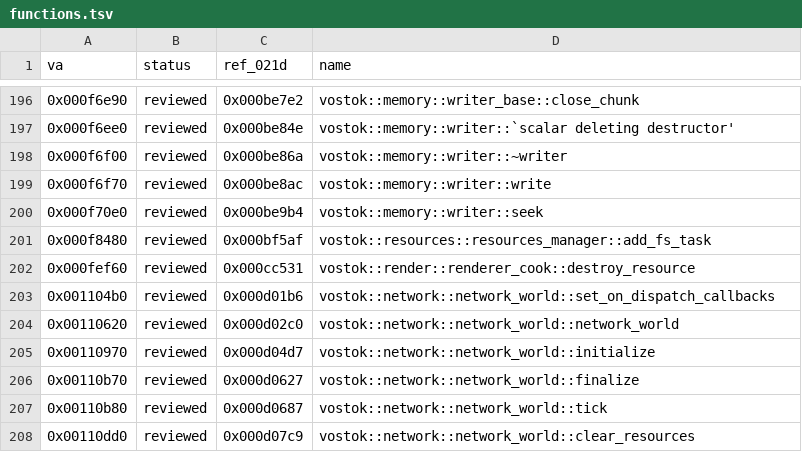
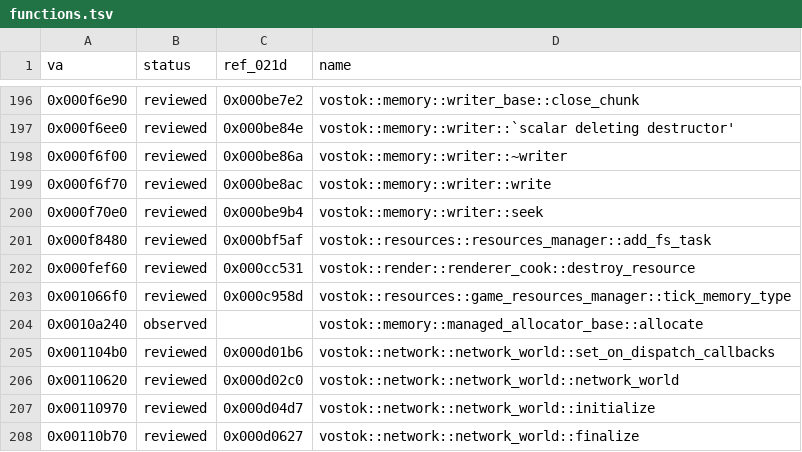
Before and after one commit to Sam-H101/skhid-srp, a TSV file: tools/re-kit/v026g/functions.tsv, drawn as a sheet; only a part is shown, gaps mark what is left out; the shorter side is filled out with more unchanged rows; the diff names each change by its address in the sheet, - before the commit and + after, or states it on an @@ line.

Commit message:
Match native game memory defaults to launcher budgets

```diff
--- a/tools/re-kit/v026g/functions.tsv
+++ b/tools/re-kit/v026g/functions.tsv
+row 203: 0x001066f0 | reviewed | 0x000c958d | vostok::resources::game_resources_manager::tick_memory_type
+row 204: 0x0010a240 | observed |  | vostok::memory::managed_allocator_base::allocate
```
Also changed, not shown: tools/re-kit/v026g/inferred.tsv, 4 other files.
